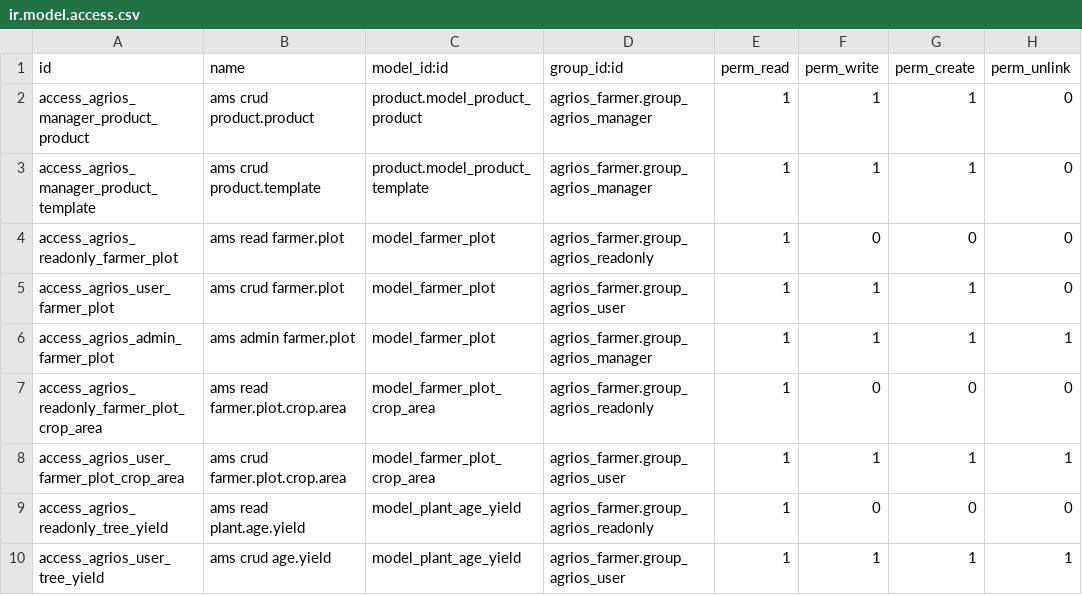
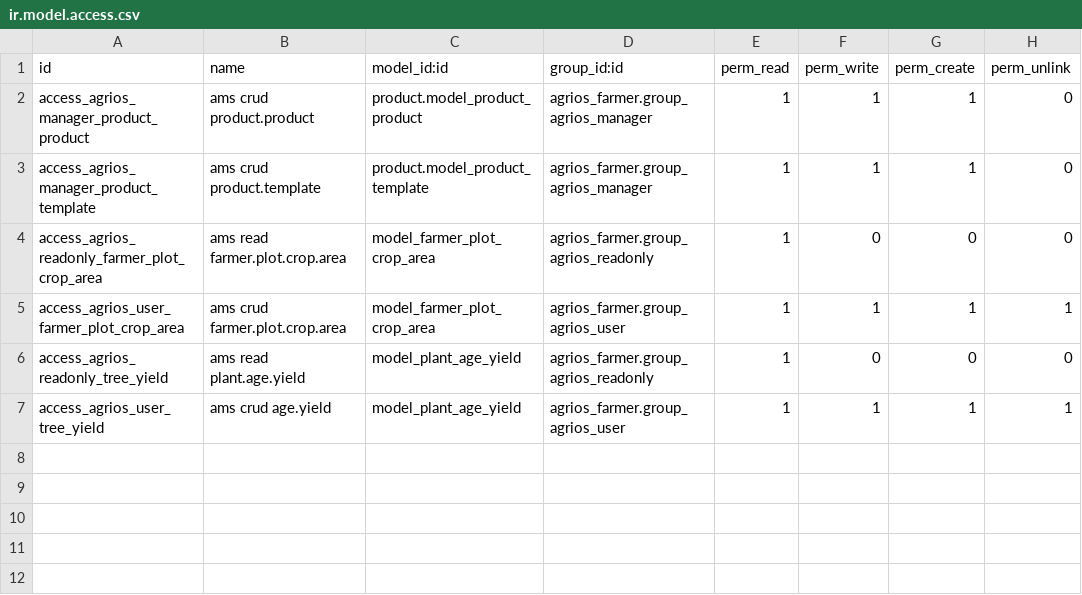
Before and after one commit to Therp/AgriOS, a CSV file: agrios_plot/security/ir.model.access.csv, drawn as a sheet; the diff names each change by its address in the sheet, - before the commit and + after, or states it on an @@ line.

Commit message:
[RFR] agrios_plot now based on geospatial_plot
All the generally usable code to define plots was made a part of the
geospatial_plot module added to the OCA geospatial repository.

```diff
--- a/agrios_plot/security/ir.model.access.csv
+++ b/agrios_plot/security/ir.model.access.csv
-row 4: access_agrios_readonly_farmer_plot | ams read farmer.plot | model_farmer_plot | agrios_farmer.group_agrios_readonly | 1 | 0 | 0 | 0
-row 5: access_agrios_user_farmer_plot | ams crud farmer.plot | model_farmer_plot | agrios_farmer.group_agrios_user | 1 | 1 | 1 | 0
-row 6: access_agrios_admin_farmer_plot | ams admin farmer.plot | model_farmer_plot | agrios_farmer.group_agrios_manager | 1 | 1 | 1 | 1
```
Also changed, not shown: 36 other files.
